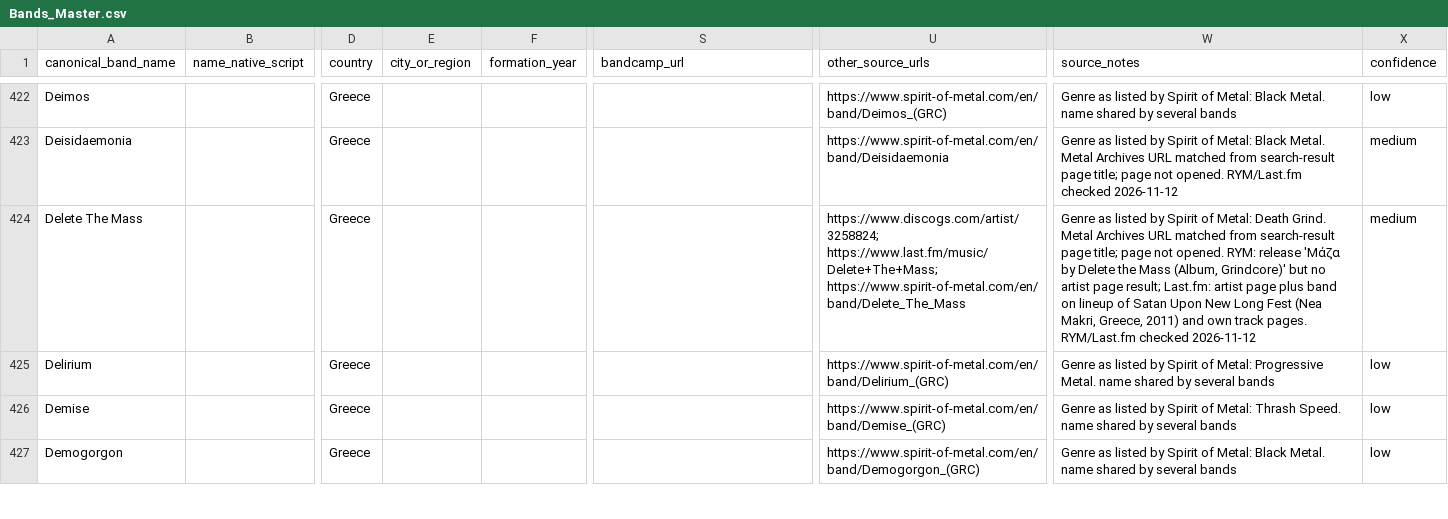
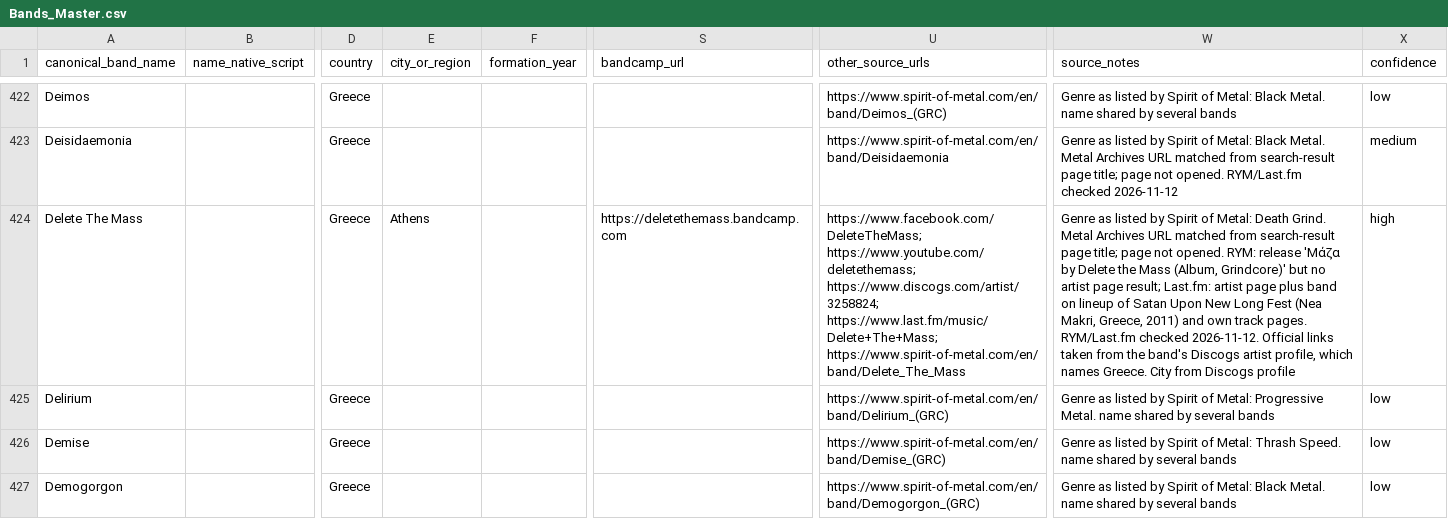
Before and after one commit to elenavasilaki-cyber/greekbands, a CSV file: data/Bands_Master.csv, drawn as a sheet; only a part is shown, gaps mark what is left out; the diff covers the shown part only; the diff names each change by its address in the sheet, - before the commit and + after, or states it on an @@ line.

```diff
--- a/data/Bands_Master.csv
+++ b/data/Bands_Master.csv
-E424 (city_or_region): (empty)
+E424 (city_or_region): Athens
-S424 (bandcamp_url): (empty)
+S424 (bandcamp_url): https://deletethemass.bandcamp.com
-U424 (other_source_urls): https://www.discogs.com/artist/3258824; https://www.last.fm/music/Delete+The+Mass;…
+U424 (other_source_urls): https://www.facebook.com/DeleteTheMass; https://www.youtube.com/deletethemass; https://www.discogs.com/artist/3258824; https://www.last.fm/music/Delete+The+Mass;…
-W424 (source_notes): …RYM/Last.fm checked 2026-11-12
+W424 (source_notes): …RYM/Last.fm checked 2026-11-12. Official links taken from the band's Discogs artist profile, which names Greece. City from Discogs profile
-X424 (confidence): medium
+X424 (confidence): high
```
Also changed, not shown: 97 edited cells elsewhere in this file, 3 other files.
